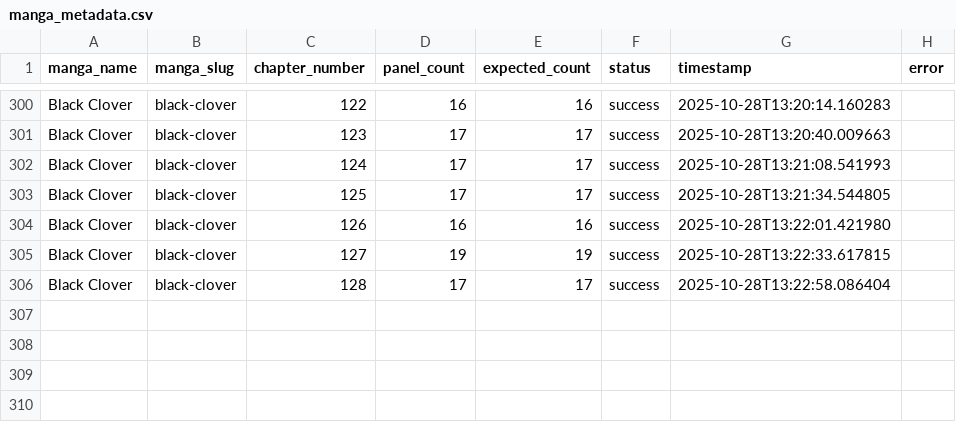
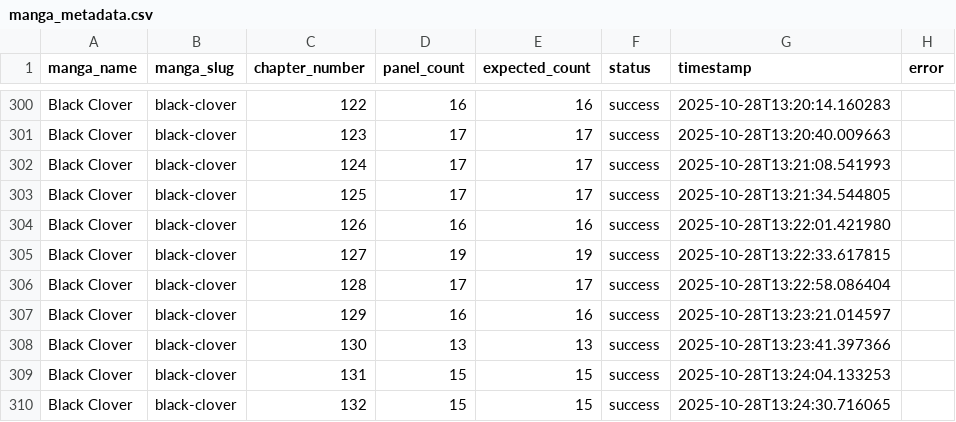
Before and after one commit to SafnasKaldeen/HiManga, a CSV file: public/manga_metadata.csv, drawn as a sheet; only a part is shown, gaps mark what is left out.

Commit message:
black clover

```diff
--- a/public/manga_metadata.csv
+++ b/public/manga_metadata.csv
@@ -306 +306,5 @@ Black Clover,black-clover,127,19,19,success,2025-10-28T13:22:33.617815,
 Black Clover,black-clover,128,17,17,success,2025-10-28T13:22:58.086404,
+Black Clover,black-clover,129,16,16,success,2025-10-28T13:23:21.014597,
+Black Clover,black-clover,130,13,13,success,2025-10-28T13:23:41.397366,
+Black Clover,black-clover,131,15,15,success,2025-10-28T13:24:04.133253,
+Black Clover,black-clover,132,15,15,success,2025-10-28T13:24:30.716065,
```
Also changed, not shown: 1 other file.
